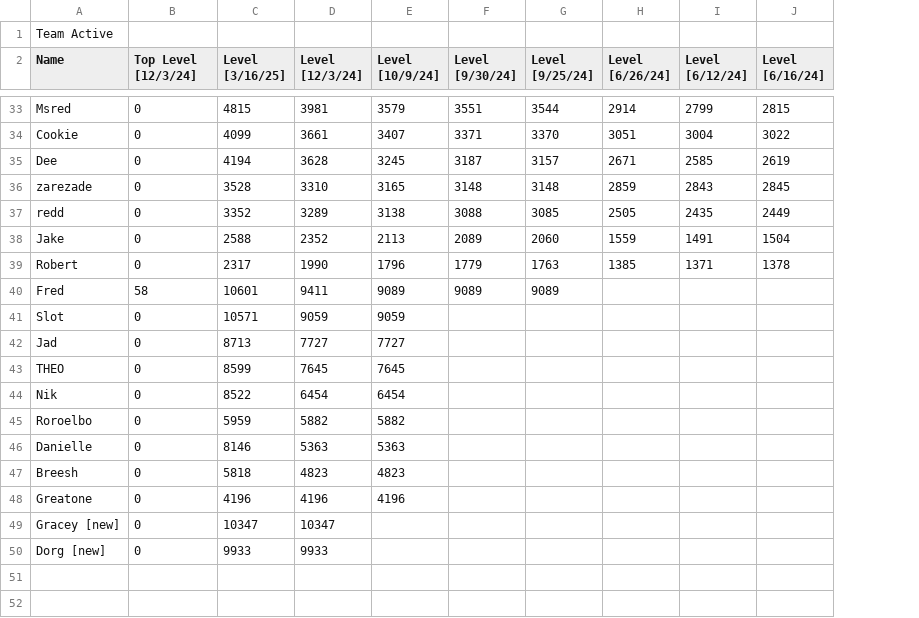
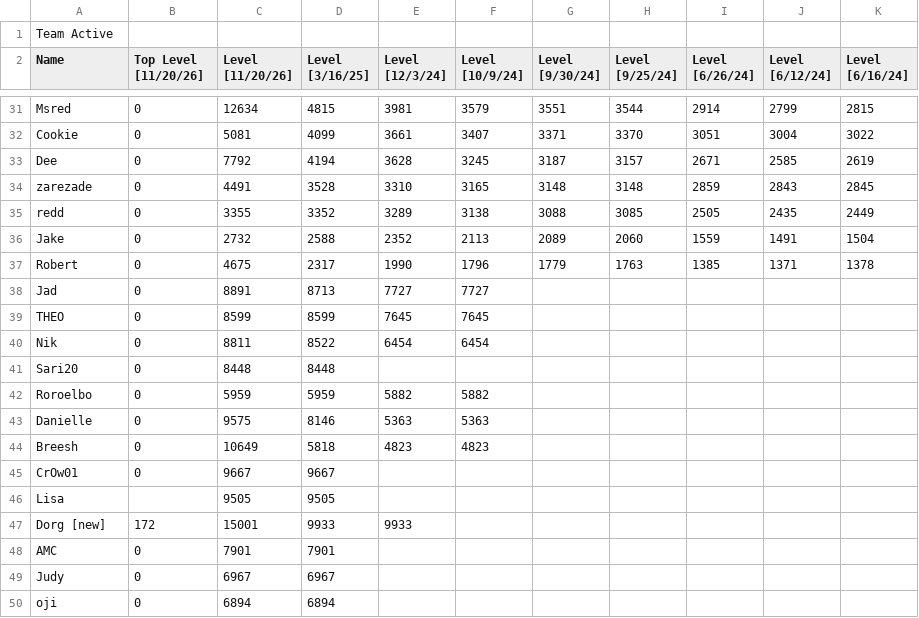
Before and after one commit to Amos30/TeamActive, a CSV file: stats.csv, drawn as a sheet; only a part is shown, gaps mark what is left out; removed rows and columns are numbered as before the commit, all else as after; the diff covers the shown part only; the diff names each change by its address in the sheet, - before the commit and + after, or states it on an @@ line.

```diff
--- a/stats.csv
+++ b/stats.csv
+column C (Level [11/20/26]), rows 31-40: 12634 | 5081 | 7792 | 4491 | 3355 | 2732 | 4675 | 8891 | 8599 | 8811; rows 42-44: 5959 | 9575 | 10649; row 47: 15001
-B2: Top Level [12/3/24]
+B2: Top Level [11/20/26]
-row 40: Fred | 58 | 10601 | 9411 | 9089 | 9089 | 9089
-row 41: Slot | 0 | 10571 | 9059 | 9059
+row 41: Sari20 | 0 | 8448 | 8448
-row 48: Greatone | 0 | 4196 | 4196 | 4196
-row 49: Gracey [new] | 0 | 10347 | 10347
+row 45: CrOw01 | 0 | 9667 | 9667
+row 46: Lisa |  | 9505 | 9505
-B47 (Top Level [11/20/26]): 0
+B47 (Top Level [11/20/26]): 172
+row 48: AMC | 0 | 7901 | 7901
+row 49: Judy | 0 | 6967 | 6967
+row 50: oji | 0 | 6894 | 6894
```
Also changed, not shown: 4 added rows, 6 removed rows and 3 edited cells elsewhere in this file, 1 other file.
